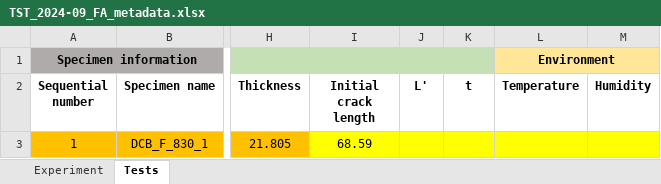
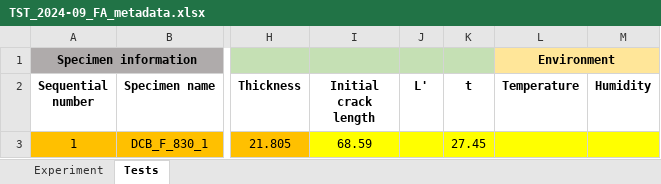
Before and after one commit to EPFL-ENAC/CCFatiguePlatform, an Excel workbook: Data/raw/TST_Bernaert_2024-09_FA/TST_2024-09_FA_metadata.xlsx, sheet Tests, drawn as a sheet; only a part is shown, gaps mark what is left out; values as stored, in another font and other column widths than the file's, no borders; conditional formats not drawn; the diff names each change by its address in the sheet, - before the commit and + after, or states it on an @@ line.

Commit message:
Updated Joseph fatigue dataset with t and l_prime

```diff
--- a/Data/raw/TST_Bernaert_2024-09_FA/TST_2024-09_FA_metadata.xlsx (sheet Tests)
+++ b/Data/raw/TST_Bernaert_2024-09_FA/TST_2024-09_FA_metadata.xlsx (sheet Tests)
-K3 (t): (empty)
+K3 (t): 27.45
```
Also changed, not shown: 1 other file.
